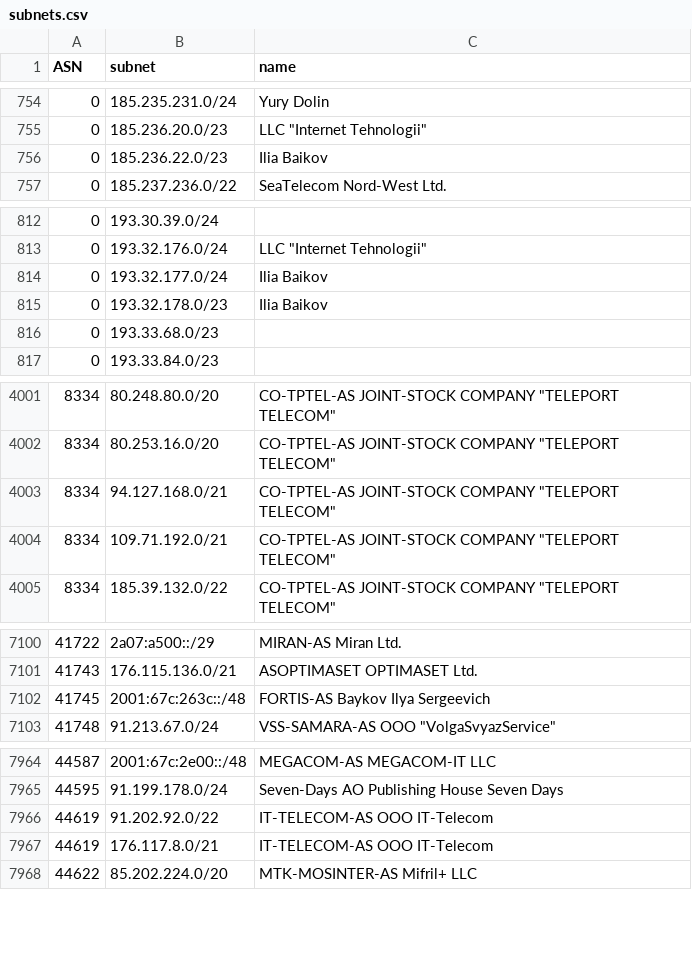
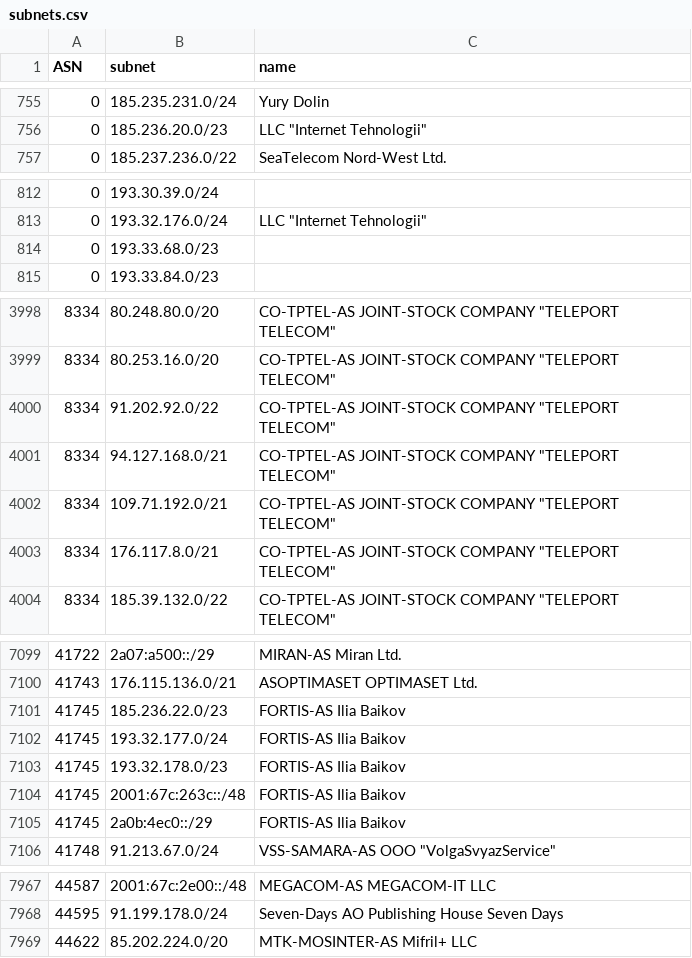
Before and after one commit to esergion/subnets-fetcher, a CSV file: countries/ru/subnets.csv, drawn as a sheet; only a part is shown, gaps mark what is left out; the diff covers the shown part only.

```diff
--- a/countries/ru/subnets.csv
+++ b/countries/ru/subnets.csv
@@ -755,3 +756,2 @@ ASN,subnet,name
 0,185.236.20.0/23,"LLC ""Internet Tehnologii"""
-0,185.236.22.0/23,Ilia Baikov
 0,185.237.236.0/22,SeaTelecom Nord-West Ltd.
@@ -813,4 +813,2 @@ ASN,subnet,name
 0,193.32.176.0/24,"LLC ""Internet Tehnologii"""
-0,193.32.177.0/24,Ilia Baikov
-0,193.32.178.0/23,Ilia Baikov
 0,193.33.68.0/23,
@@ -4002,4 +3999,6 @@ ASN,subnet,name
 8334,80.253.16.0/20,"CO-TPTEL-AS JOINT-STOCK COMPANY ""TELEPORT TELECOM"""
+8334,91.202.92.0/22,"CO-TPTEL-AS JOINT-STOCK COMPANY ""TELEPORT TELECOM"""
 8334,94.127.168.0/21,"CO-TPTEL-AS JOINT-STOCK COMPANY ""TELEPORT TELECOM"""
 8334,109.71.192.0/21,"CO-TPTEL-AS JOINT-STOCK COMPANY ""TELEPORT TELECOM"""
+8334,176.117.8.0/21,"CO-TPTEL-AS JOINT-STOCK COMPANY ""TELEPORT TELECOM"""
 8334,185.39.132.0/22,"CO-TPTEL-AS JOINT-STOCK COMPANY ""TELEPORT TELECOM"""
@@ -7101,3 +7100,7 @@ ASN,subnet,name
 41743,176.115.136.0/21,ASOPTIMASET OPTIMASET Ltd.
-41745,2001:67c:263c::/48,FORTIS-AS Baykov Ilya Sergeevich
+41745,185.236.22.0/23,FORTIS-AS Ilia Baikov
+41745,193.32.177.0/24,FORTIS-AS Ilia Baikov
+41745,193.32.178.0/23,FORTIS-AS Ilia Baikov
+41745,2001:67c:263c::/48,FORTIS-AS Ilia Baikov
+41745,2a0b:4ec0::/29,FORTIS-AS Ilia Baikov
 41748,91.213.67.0/24,"VSS-SAMARA-AS OOO ""VolgaSvyazService"""
@@ -7965,4 +7968,2 @@ ASN,subnet,name
 44595,91.199.178.0/24,Seven-Days AO Publishing House Seven Days
-44619,91.202.92.0/22,IT-TELECOM-AS OOO IT-Telecom
-44619,176.117.8.0/21,IT-TELECOM-AS OOO IT-Telecom
 44622,85.202.224.0/20,MTK-MOSINTER-AS Mifril+ LLC
```
Also changed, not shown: 2 added rows, 1 removed row and 4 edited cells elsewhere in this file, 2 other files.
